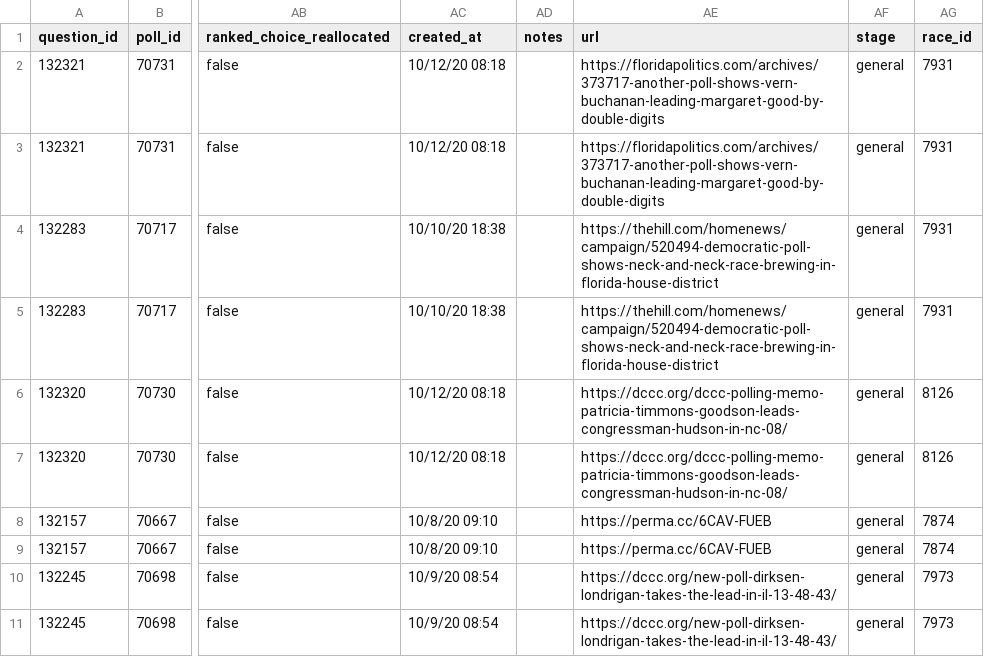
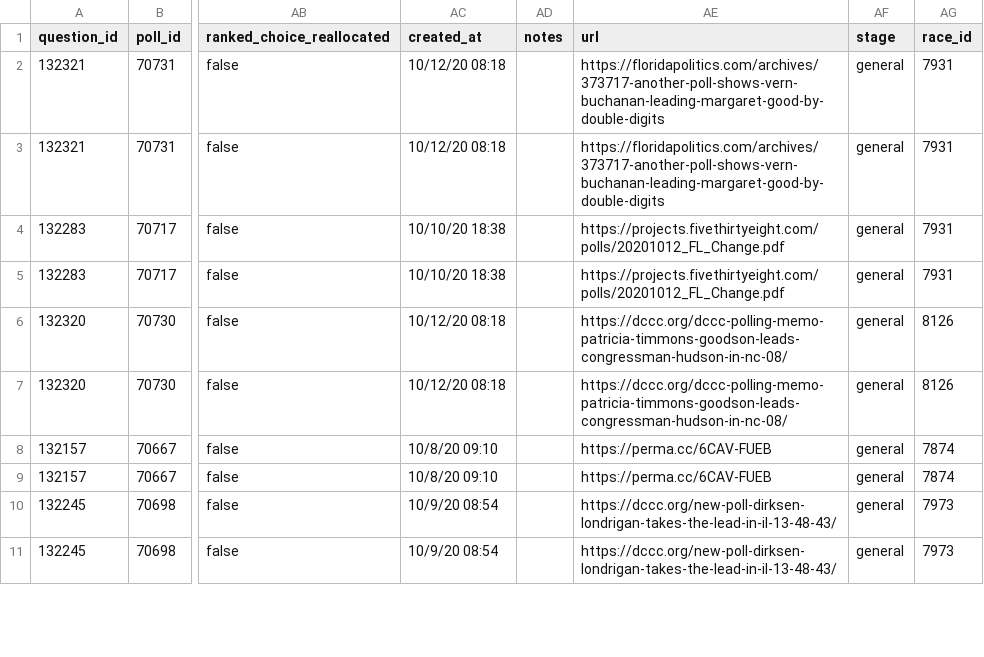
Before and after one commit to simonw/fivethirtyeight-polls, a CSV file: house_polls.csv, drawn as a sheet; only a part is shown, gaps mark what is left out; the diff names each change by its address in the sheet, - before the commit and + after, or states it on an @@ line.

```diff
--- a/house_polls.csv
+++ b/house_polls.csv
-AE4:AE5 (url): https://thehill.com/homenews/campaign/520494-democratic-poll-shows-neck-and-neck-race-brewing-in-florida-house-district
+AE4:AE5 (url): https://projects.fivethirtyeight.com/polls/20201012_FL_Change.pdf
```
Also changed, not shown: generic_ballot_polls.csv, 3 other files.
